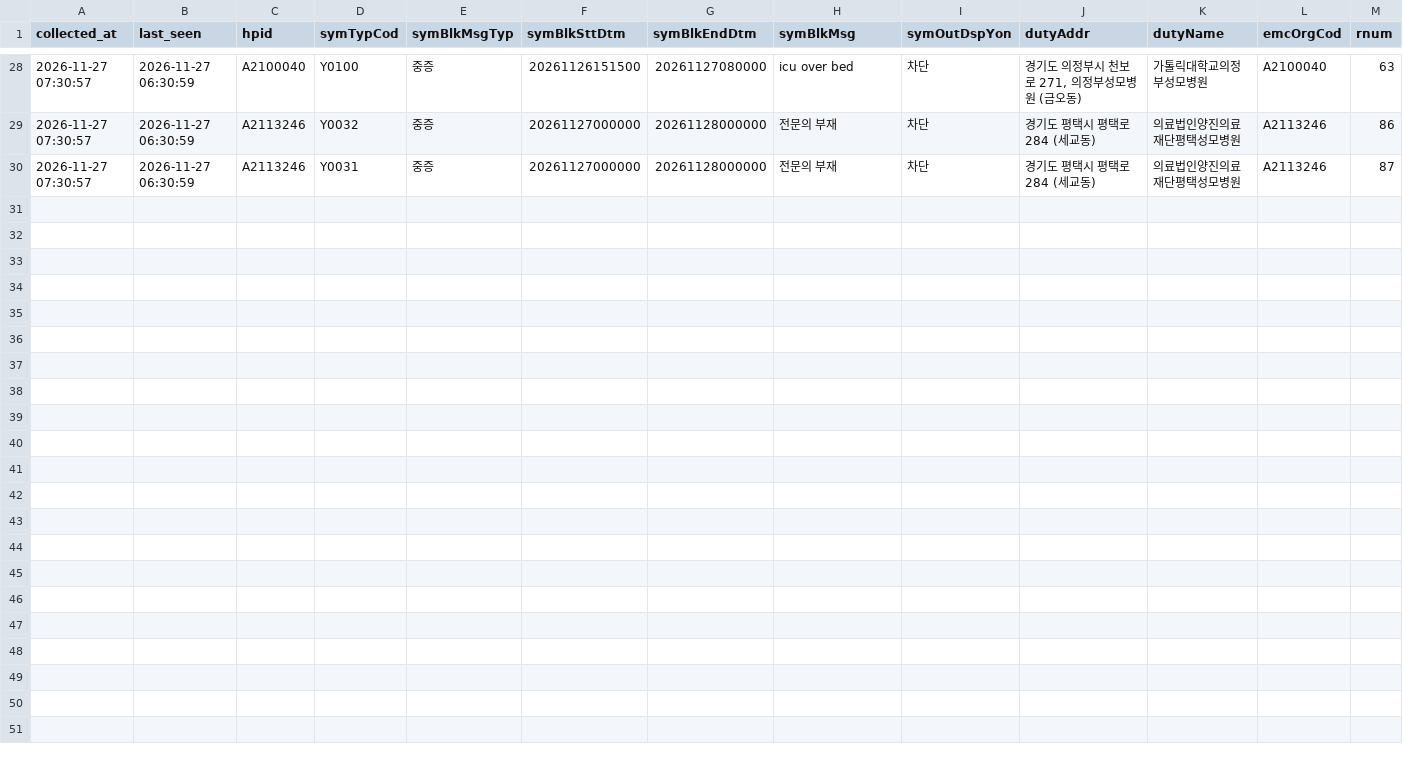
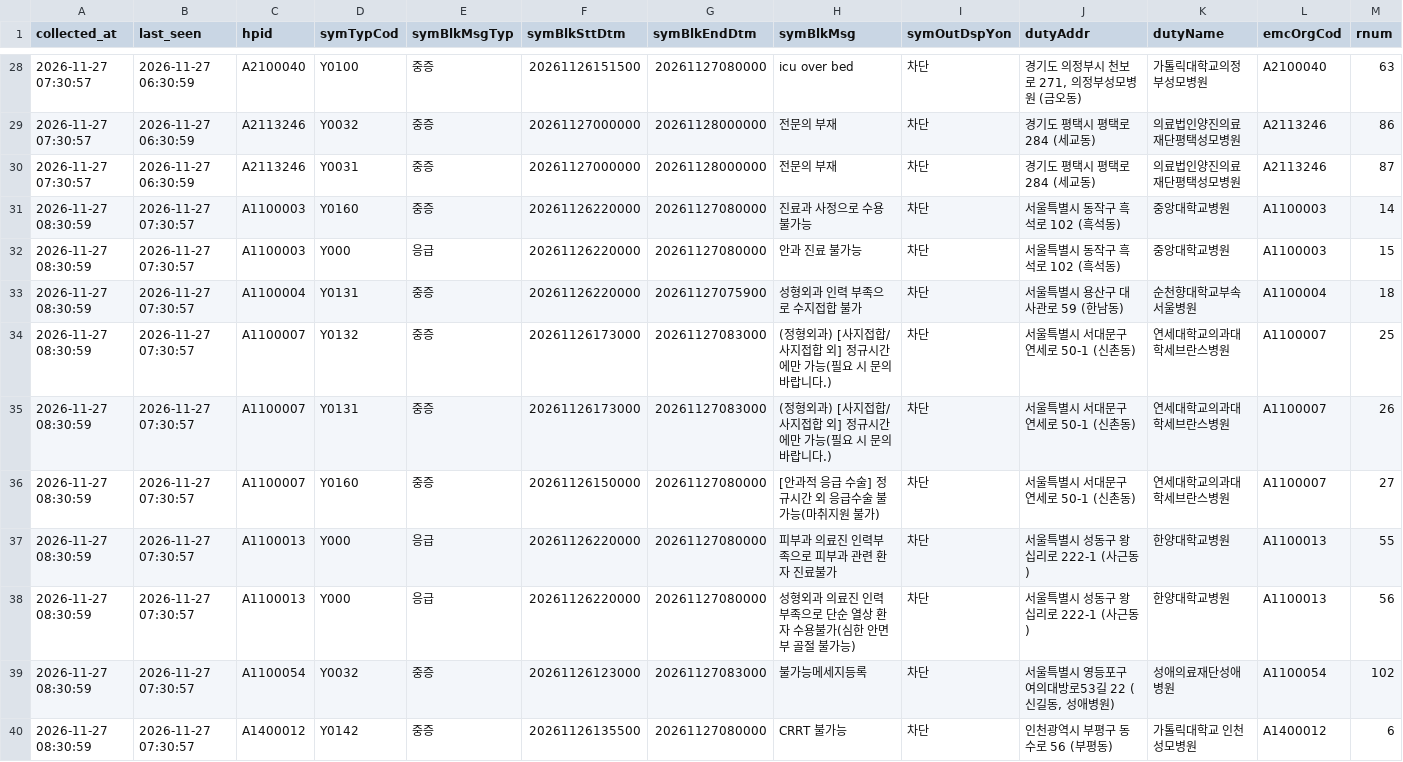
Before and after one commit to hyun19393/GoldenTime, a CSV file: data/messages_gone/2026-11-27.csv, drawn as a sheet; only a part is shown, gaps mark what is left out; rows hold the shown columns only; the diff names each change by its address in the sheet, - before the commit and + after, or states it on an @@ line.

```diff
--- a/data/messages_gone/2026-11-27.csv
+++ b/data/messages_gone/2026-11-27.csv
+row 31: 2026-11-27 08:30:59 | 2026-11-27 07:30:57 | A1100003 | Y0160 | 중증 | 20261126220000 | 20261127080000 | 진료과 사정으로 수용 불가능 | 차단 | 서울특별시 동작구 흑석로 102 (흑석동) | 중앙대학교병원 | A1100003 | 14
+row 32: 2026-11-27 08:30:59 | 2026-11-27 07:30:57 | A1100003 | Y000 | 응급 | 20261126220000 | 20261127080000 | 안과 진료 불가능 | 차단 | 서울특별시 동작구 흑석로 102 (흑석동) | 중앙대학교병원 | A1100003 | 15
+row 33: 2026-11-27 08:30:59 | 2026-11-27 07:30:57 | A1100004 | Y0131 | 중증 | 20261126220000 | 20261127075900 | 성형외과 인력 부족으로 수지접합 불가 | 차단 | 서울특별시 용산구 대사관로 59 (한남동) | 순천향대학교부속서울병원 | A1100004 | 18
+row 34: 2026-11-27 08:30:59 | 2026-11-27 07:30:57 | A1100007 | Y0132 | 중증 | 20261126173000 | 20261127083000 | (정형외과) [사지접합/사지접합 외] 정규시간에만 가능(필요 시 문의바랍니다.) | 차단 | 서울특별시 서대문구 연세로 50-1 (신촌동) | 연세대학교의과대학세브란스병원 | A1100007 | 25
+row 35: 2026-11-27 08:30:59 | 2026-11-27 07:30:57 | A1100007 | Y0131 | 중증 | 20261126173000 | 20261127083000 | (정형외과) [사지접합/사지접합 외] 정규시간에만 가능(필요 시 문의바랍니다.) | 차단 | 서울특별시 서대문구 연세로 50-1 (신촌동) | 연세대학교의과대학세브란스병원 | A1100007 | 26
+row 36: 2026-11-27 08:30:59 | 2026-11-27 07:30:57 | A1100007 | Y0160 | 중증 | 20261126150000 | 20261127080000 | [안과적 응급 수술] 정규시간 외 응급수술 불가능(마취지원 불가) | 차단 | 서울특별시 서대문구 연세로 50-1 (신촌동) | 연세대학교의과대학세브란스병원 | A1100007 | 27
+row 37: 2026-11-27 08:30:59 | 2026-11-27 07:30:57 | A1100013 | Y000 | 응급 | 20261126220000 | 20261127080000 | 피부과 의료진 인력부족으로 피부과 관련 환자 진료불가 | 차단 | 서울특별시 성동구 왕십리로 222-1 (사근동) | 한양대학교병원 | A1100013 | 55
+row 38: 2026-11-27 08:30:59 | 2026-11-27 07:30:57 | A1100013 | Y000 | 응급 | 20261126220000 | 20261127080000 | 성형외과 의료진 인력부족으로 단순 열상 환자 수용불가(심한 안면부 골절 불가능) | 차단 | 서울특별시 성동구 왕십리로 222-1 (사근동) | 한양대학교병원 | A1100013 | 56
+row 39: 2026-11-27 08:30:59 | 2026-11-27 07:30:57 | A1100054 | Y0032 | 중증 | 20261126123000 | 20261127083000 | 불가능메세지등록 | 차단 | 서울특별시 영등포구 여의대방로53길 22 (신길동, 성애병원) | 성애의료재단성애병원 | A1100054 | 102
+row 40: 2026-11-27 08:30:59 | 2026-11-27 07:30:57 | A1400012 | Y0142 | 중증 | 20261126135500 | 20261127080000 | CRRT 불가능 | 차단 | 인천광역시 부평구 동수로 56 (부평동) | 가톨릭대학교 인천성모병원 | A1400012 | 6
```
Also changed, not shown: data/messages/2026-11-27.csv, data/messages_now.csv, 9 other files.
